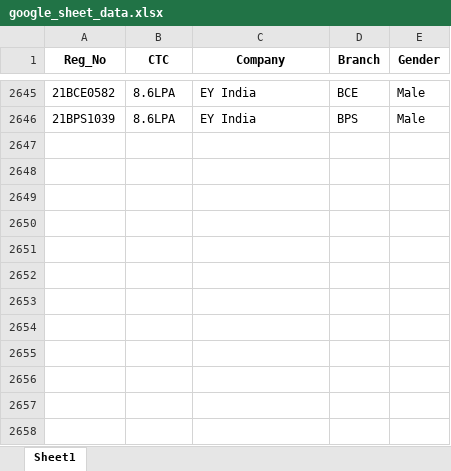
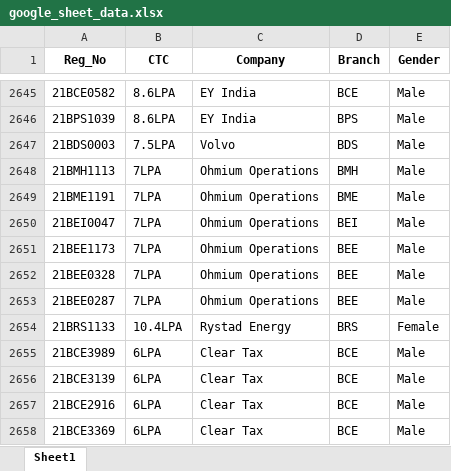
Before and after one commit to whysumedh/vit-placements-tracker, an Excel workbook: google_sheet_data.xlsx, sheet Sheet1, drawn as a sheet; only a part is shown, gaps mark what is left out; values as stored, in another font and other column widths than the file's, no borders; the diff names each change by its address in the sheet, - before the commit and + after, or states it on an @@ line.

Commit message:
dup

```diff
--- a/google_sheet_data.xlsx (sheet Sheet1)
+++ b/google_sheet_data.xlsx (sheet Sheet1)
+row 2647: 21BDS0003 | 7.5LPA | Volvo | BDS | Male
+row 2648: 21BMH1113 | 7LPA | Ohmium Operations | BMH | Male
+row 2649: 21BME1191 | 7LPA | Ohmium Operations | BME | Male
+row 2650: 21BEI0047 | 7LPA | Ohmium Operations | BEI | Male
+row 2651: 21BEE1173 | 7LPA | Ohmium Operations | BEE | Male
+row 2652: 21BEE0328 | 7LPA | Ohmium Operations | BEE | Male
+row 2653: 21BEE0287 | 7LPA | Ohmium Operations | BEE | Male
+row 2654: 21BRS1133 | 10.4LPA | Rystad Energy | BRS | Female
+row 2655: 21BCE3989 | 6LPA | Clear Tax | BCE | Male
+row 2656: 21BCE3139 | 6LPA | Clear Tax | BCE | Male
+row 2657: 21BCE2916 | 6LPA | Clear Tax | BCE | Male
+row 2658: 21BCE3369 | 6LPA | Clear Tax | BCE | Male
```
